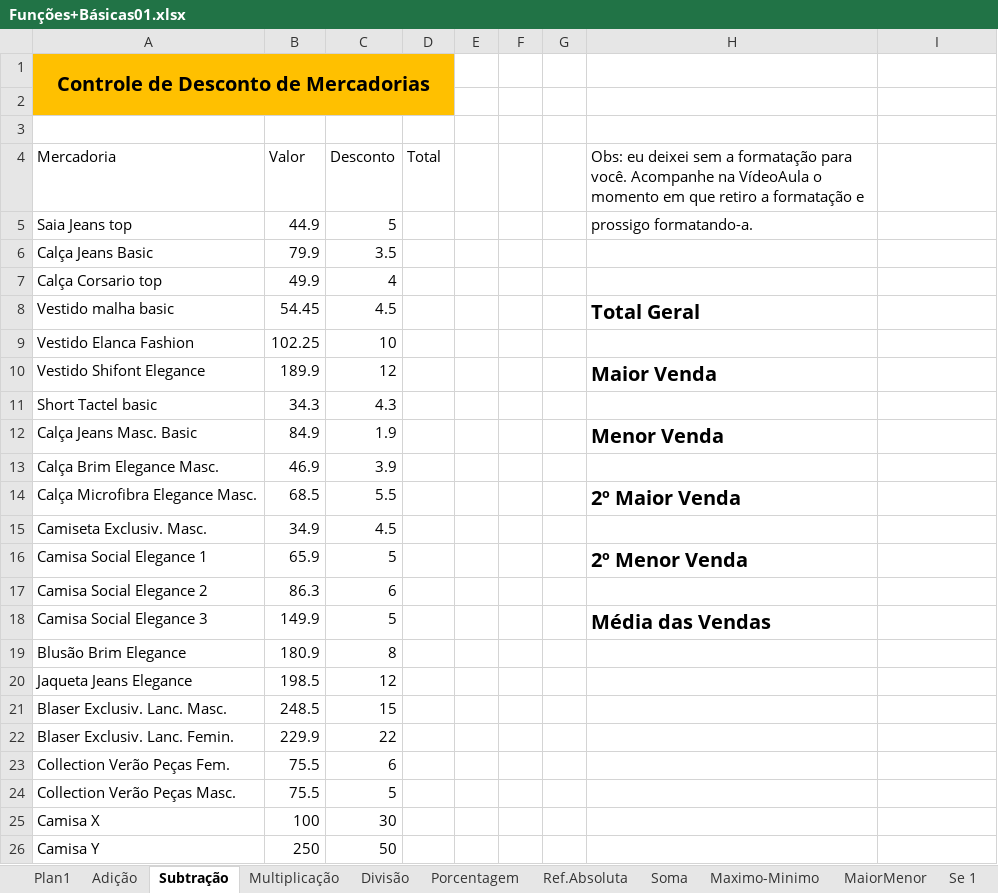
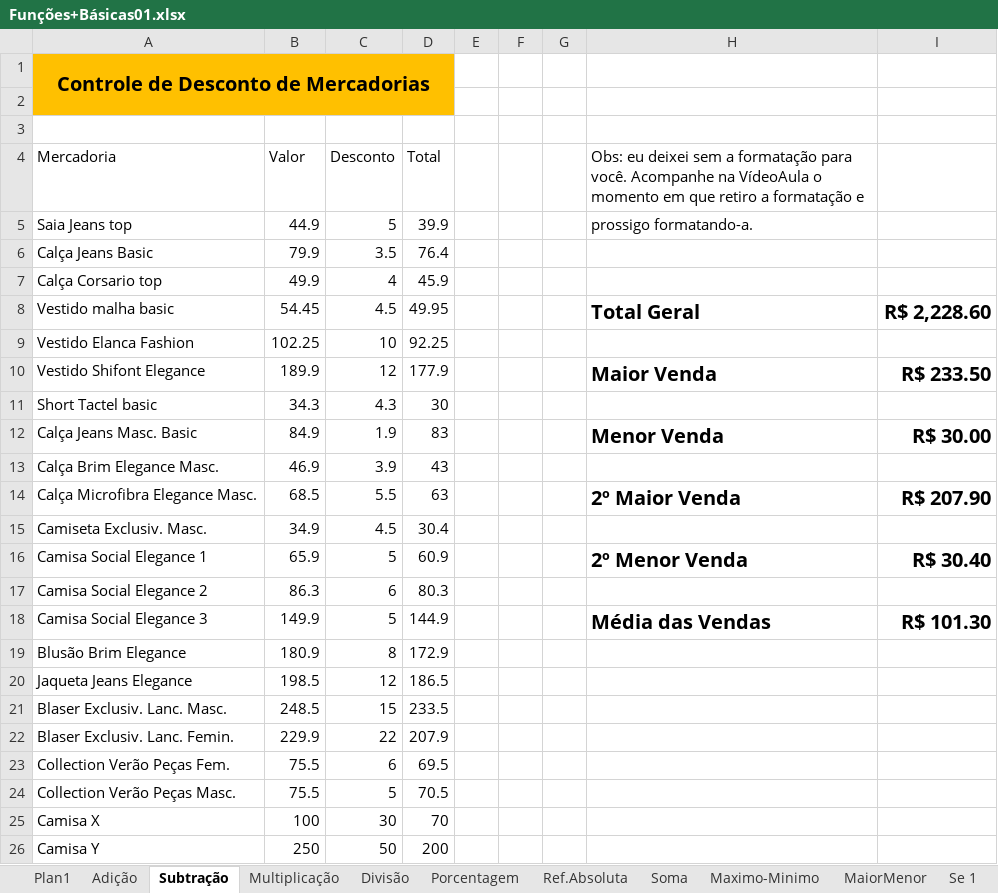
Before and after one commit to HermesNonato7/Curso_Excel_BI_Avancado_Udemy, an Excel workbook: 2-Basico/Funções+Básicas01.xlsx, sheet Subtração, drawn as a sheet; values as stored, in another font and other column widths than the file's, no borders; charts and pictures and table styles not drawn; the diff names each change by its address in the sheet, - before the commit and + after, or states it on an @@ line.

```diff
--- a/2-Basico/Funções+Básicas01.xlsx (sheet Subtração)
+++ b/2-Basico/Funções+Básicas01.xlsx (sheet Subtração)
-D5 (Total): (empty)
+D5 (Total): 39.9
-D6 (Total): (empty)
+D6 (Total): 76.4
-D7 (Total): (empty)
+D7 (Total): 45.9
-D8 (Total): (empty)
+D8 (Total): 49.95
-I8: (empty)
+I8: R$ 2,228.60
-D9 (Total): (empty)
+D9 (Total): 92.25
-D10 (Total): (empty)
+D10 (Total): 177.9
-I10: (empty)
+I10: R$ 233.50
-D11 (Total): (empty)
+D11 (Total): 30
-D12 (Total): (empty)
+D12 (Total): 83
-I12: (empty)
+I12: R$ 30.00
-D13 (Total): (empty)
+D13 (Total): 43
-D14 (Total): (empty)
+D14 (Total): 63
-I14: (empty)
+I14: R$ 207.90
-D15 (Total): (empty)
+D15 (Total): 30.4
-D16 (Total): (empty)
+D16 (Total): 60.9
-I16: (empty)
+I16: R$ 30.40
-D17 (Total): (empty)
+D17 (Total): 80.3
-D18 (Total): (empty)
+D18 (Total): 144.9
-I18: (empty)
+I18: R$ 101.30
-D19 (Total): (empty)
+D19 (Total): 172.9
-D20 (Total): (empty)
+D20 (Total): 186.5
-D21 (Total): (empty)
+D21 (Total): 233.5
-D22 (Total): (empty)
+D22 (Total): 207.9
-D23 (Total): (empty)
+D23 (Total): 69.5
-D24 (Total): (empty)
+D24 (Total): 70.5
-D25 (Total): (empty)
+D25 (Total): 70
-D26 (Total): (empty)
+D26 (Total): 200
```
Also changed, not shown: sheet Multiplicação, sheet Ref.Absoluta, sheet Divisão, sheet Adição, 1 other file.
